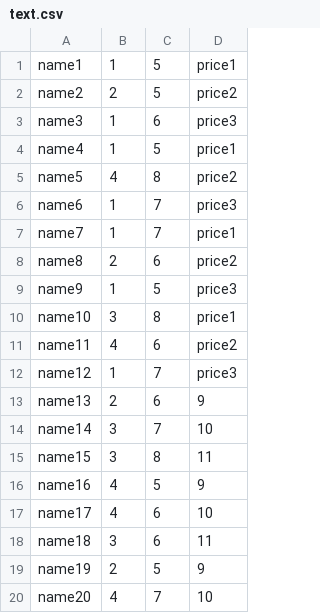
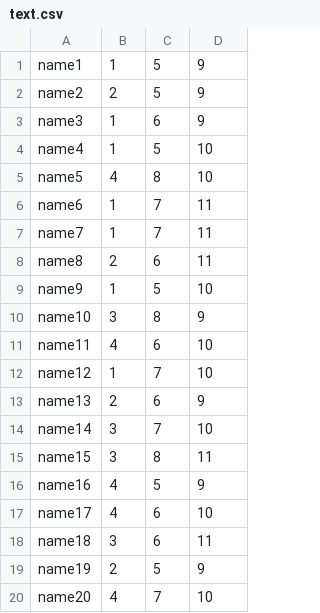
Before and after one commit to bomi1490/MyYummyLunch1, a CSV file: app/src/main/assets/text.csv, drawn as a sheet.

```diff
--- a/app/src/main/assets/text.csv
+++ b/app/src/main/assets/text.csv
@@ -1,13 +1,13 @@
-name1,1,5,price1
-name2,2,5,price2
-name3,1,6,price3
-name4,1,5,price1
-name5,4,8,price2
-name6,1,7,price3
-name7,1,7,price1
-name8,2,6,price2
-name9,1,5,price3
-name10,3,8,price1
-name11,4,6,price2
-name12,1,7,price3
+name1,1,5,9
+name2,2,5,9
+name3,1,6,9
+name4,1,5,10
+name5,4,8,10
+name6,1,7,11
+name7,1,7,11
+name8,2,6,11
+name9,1,5,10
+name10,3,8,9
+name11,4,6,10
+name12,1,7,10
 name13,2,6,9
```
Also changed, not shown: 18 other files.
